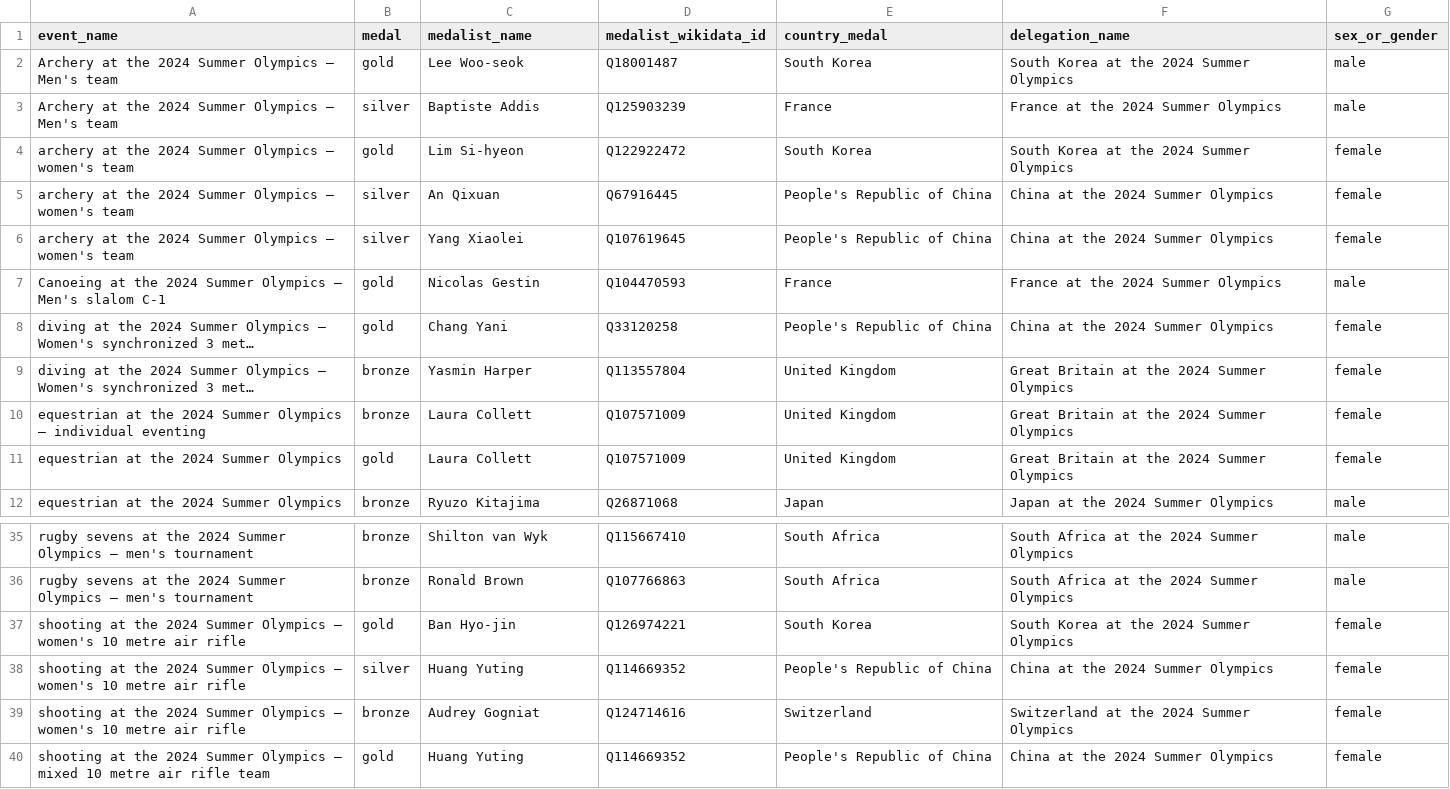
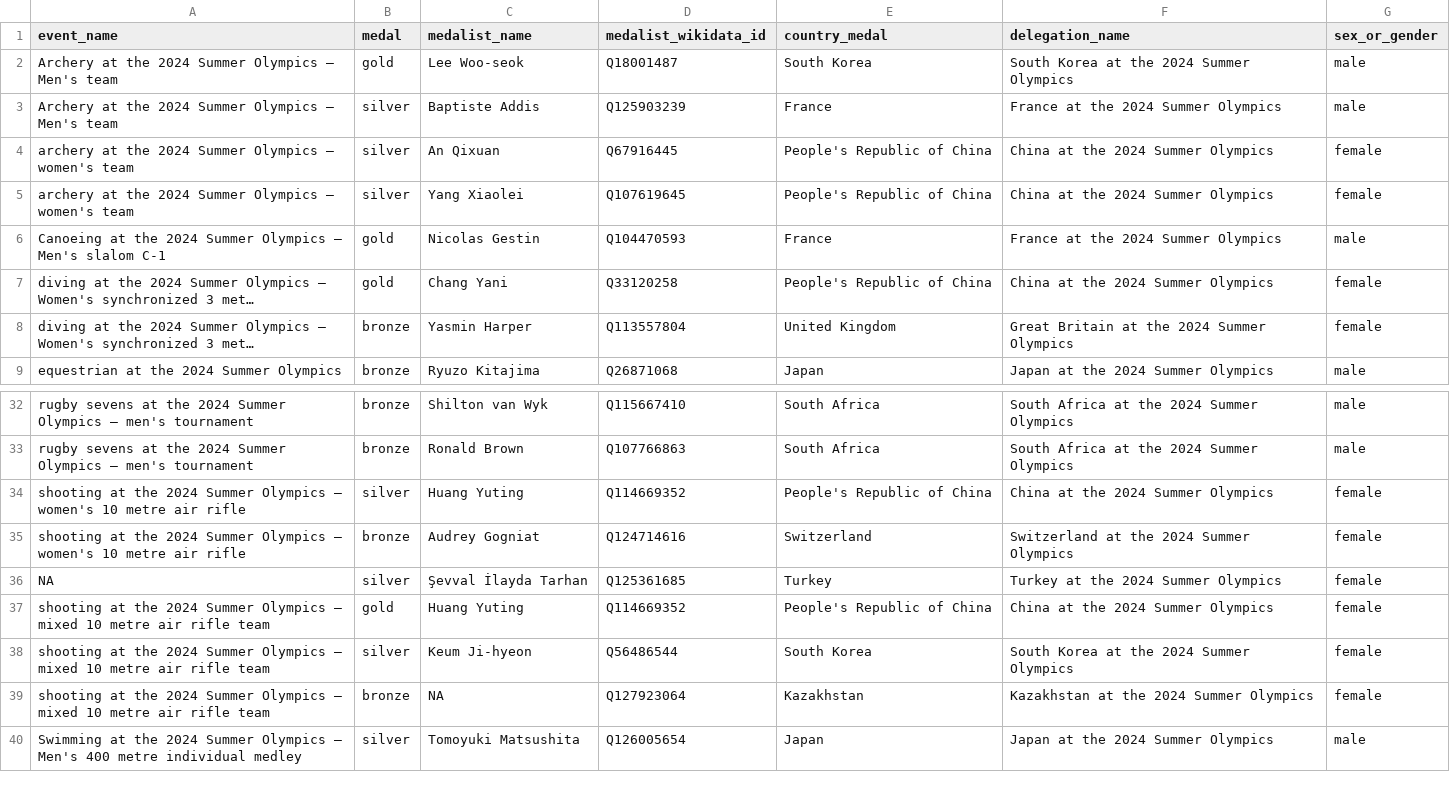
Before and after one commit to EDJNet/OlympicsGoNUTS, a CSV file: 2024/2024_medalists_missing_place_of_birth.csv, drawn as a sheet; only a part is shown, gaps mark what is left out; the shorter side is filled out with more unchanged rows; long unchanged cells end in …; removed rows and columns are numbered as before the commit, all else as after; the diff names each change by its address in the sheet, - before the commit and + after, or states it on an @@ line.

```diff
--- a/2024/2024_medalists_missing_place_of_birth.csv
+++ b/2024/2024_medalists_missing_place_of_birth.csv
-row 4: archery at the 2024 Summer Olympics – women's team | gold | Lim Si-hyeon | Q122922472 | South Korea | South Korea at the 2024 Summer Olympics | female
-row 10: equestrian at the 2024 Summer Olympics – individual eventing | bronze | Laura Collett | Q107571009 | United Kingdom | Great Britain at the 2024 Summer Olympics | female
-row 11: equestrian at the 2024 Summer Olympics | gold | Laura Collett | Q107571009 | United Kingdom | Great Britain at the 2024 Summer Olympics | female
-row 37: shooting at the 2024 Summer Olympics – women's 10 metre air rifle | gold | Ban Hyo-jin | Q126974221 | South Korea | South Korea at the 2024 Summer Olympics | female
+row 36: NA | silver | Şevval İlayda Tarhan | Q125361685 | Turkey | Turkey at the 2024 Summer Olympics | female
```
Also changed, not shown: 2024/2024_medalists_all.csv, 2024/2024_medalists_missing_place_of_birth_from_NUTS_countries.csv, 7 other files.
